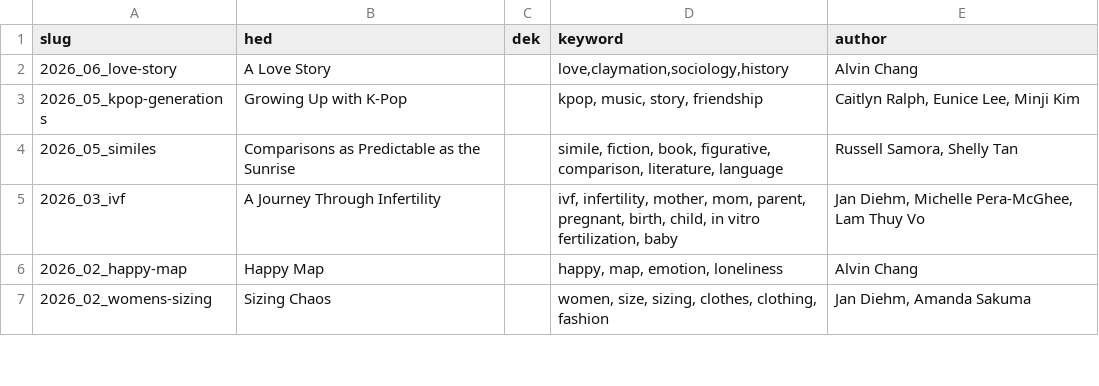
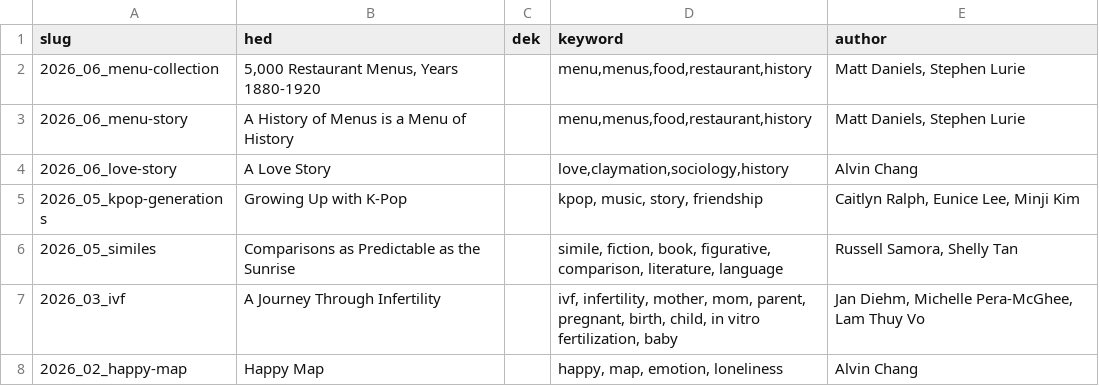
Before and after one commit to the-pudding/website, a CSV file: static/assets/data/search.csv, drawn as a sheet; only a part is shown; the shorter side is filled out with more unchanged rows.

Commit message:
menus fix

```diff
--- a/static/assets/data/search.csv
+++ b/static/assets/data/search.csv
@@ -1,2 +1,4 @@
 slug,hed,dek,keyword,author
+2026_06_menu-collection,"5,000 Restaurant Menus, Years 1880-1920",,"menu,menus,food,restaurant,history","Matt Daniels, Stephen Lurie"
+2026_06_menu-story,A History of Menus is a Menu of History,,"menu,menus,food,restaurant,history","Matt Daniels, Stephen Lurie"
 2026_06_love-story,A Love Story,,"love,claymation,sociology,history",Alvin Chang
```
Also changed, not shown: src/data/stories.csv, 8 other files.
